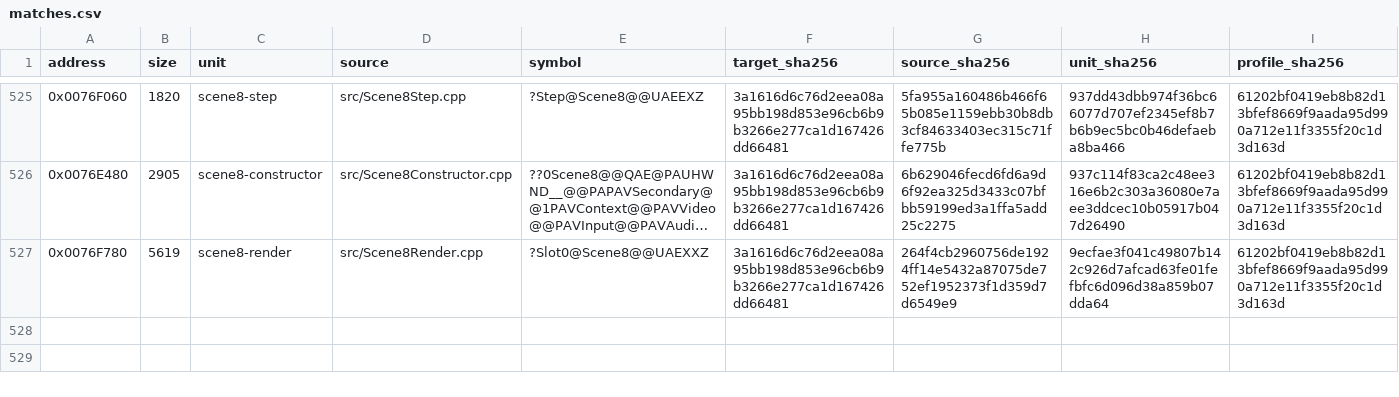
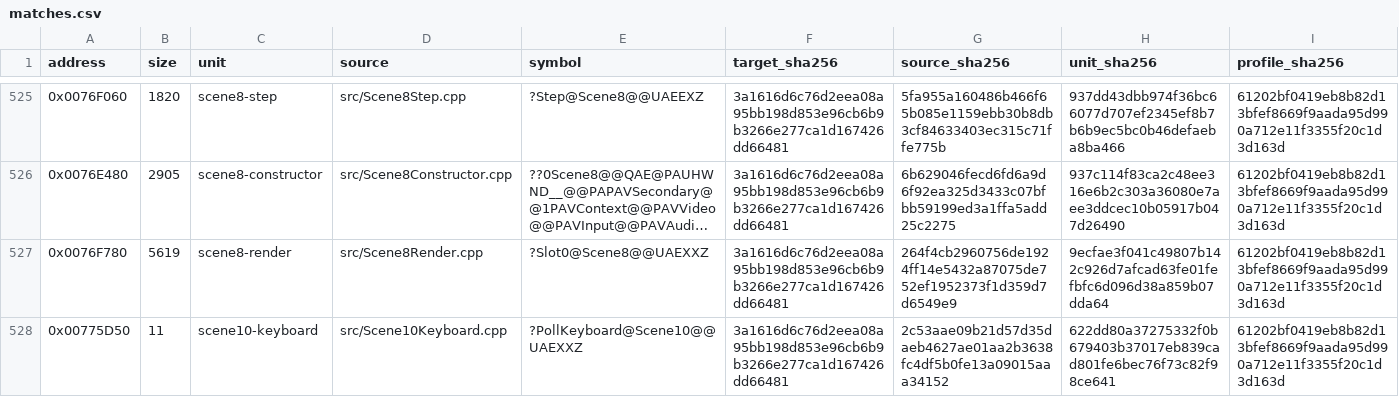
Before and after one commit to N0zoM1z0/Eternal-Fighter-Zero, a CSV file: config/matches.csv, drawn as a sheet; only a part is shown, gaps mark what is left out; long unchanged cells end in …; rows hold the shown columns only; the diff names each change by its address in the sheet, - before the commit and + after, or states it on an @@ line.

Commit message:
gpt-web: recover exact Scene10 keyboard slot and record PrepareBattle experiments

```diff
--- a/config/matches.csv
+++ b/config/matches.csv
+row 528: 0x00775D50 | 11 | scene10-keyboard | src/Scene10Keyboard.cpp | ?PollKeyboard@Scene10@@UAEXXZ | 3a1616d6c76d2eea08a95bb198d853e96cb6b9b3266e277ca1d167426dd66481 | 2c53aae09b21d57d35daeb4627ae01aa2b3638fc4df5b0fe13a09015aaa34152 | 622dd80a37275332f0b679403b37017eb839cad801fe6bec76f73c82f98ce641 | 61202bf0419eb8b82d13bfef8669f9aada95d990a712e11f3355f20c1d3d163d
```
Also changed, not shown: config/function-boundaries.csv, config/function-origins.csv, 10 other files.
